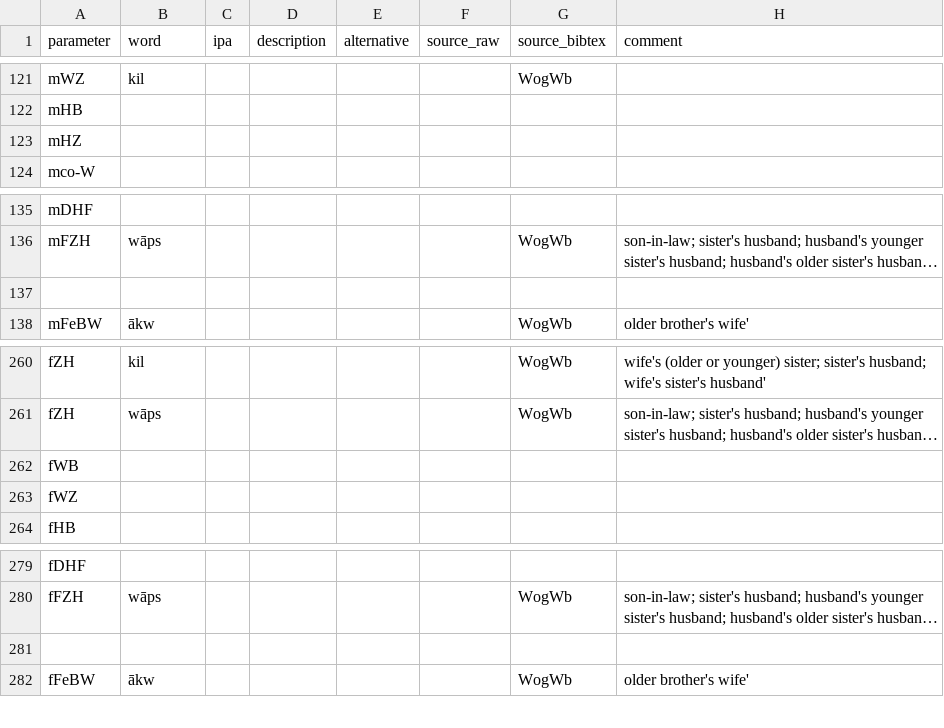
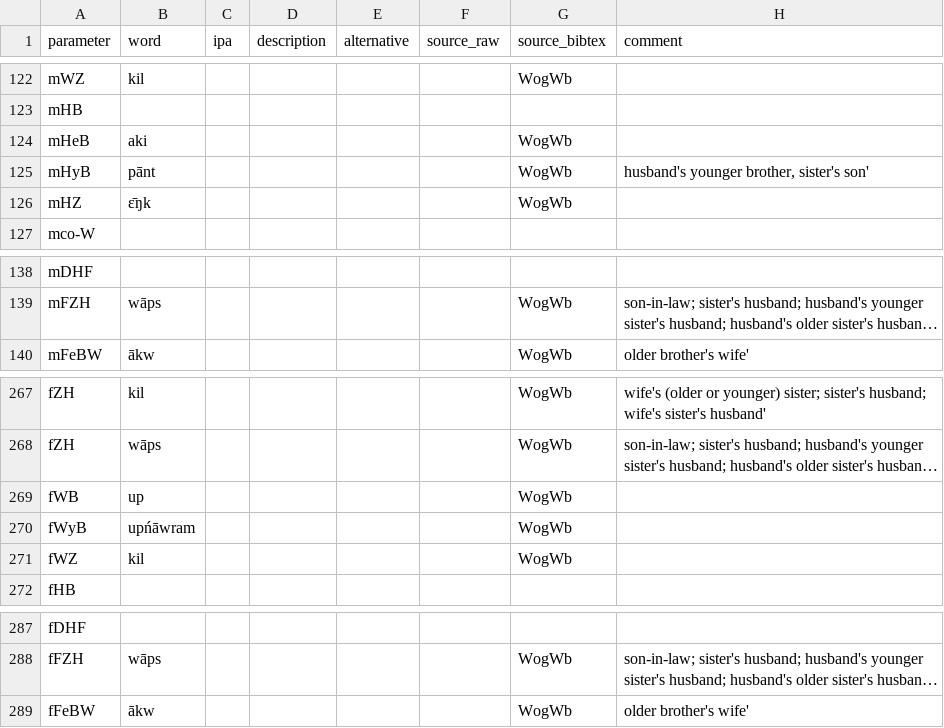
Before and after one commit to kinbank/kinura, a CSV file: kinbank/raw/Uralic/kinura_SosvaMansi_nort2677.csv, drawn as a sheet; only a part is shown, gaps mark what is left out; long unchanged cells end in …; removed rows and columns are numbered as before the commit, all else as after; the diff covers the shown part only; the diff names each change by its address in the sheet, - before the commit and + after, or states it on an @@ line.

```diff
--- a/kinbank/raw/Uralic/kinura_SosvaMansi_nort2677.csv
+++ b/kinbank/raw/Uralic/kinura_SosvaMansi_nort2677.csv
+row 124: mHeB | aki |  |  |  |  | WogWb
+row 125: mHyB | pānt |  |  |  |  | WogWb | husband's younger brother, sister's son'
-B126 (word): (empty)
+B126 (word): ɛ̄ŋk
-G126 (source_bibtex): (empty)
+G126 (source_bibtex): WogWb
-row 137: (empty)
-B269 (word): (empty)
+B269 (word): up
-G269 (source_bibtex): (empty)
+G269 (source_bibtex): WogWb
+row 270: fWyB | upńāwram |  |  |  |  | WogWb
-B271 (word): (empty)
+B271 (word): kil
-G271 (source_bibtex): (empty)
+G271 (source_bibtex): WogWb
-row 281: (empty)
```
Also changed, not shown: 7 added rows, 1 removed row and 11 edited cells elsewhere in this file.
